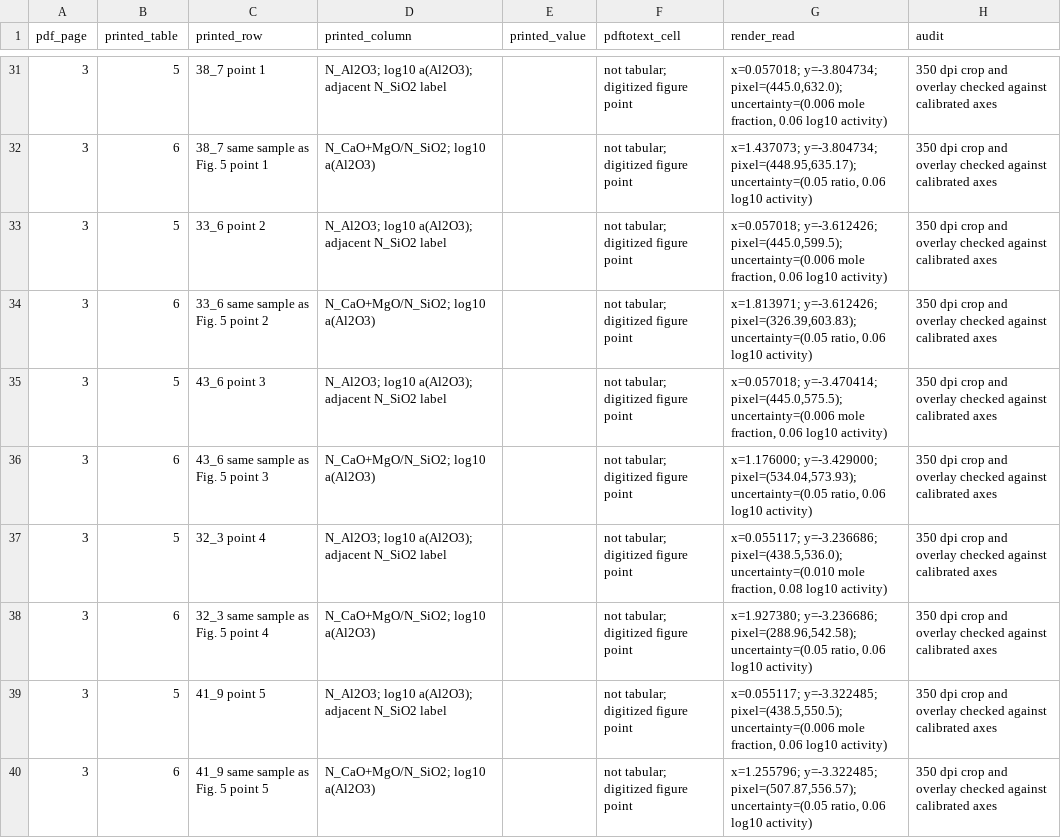
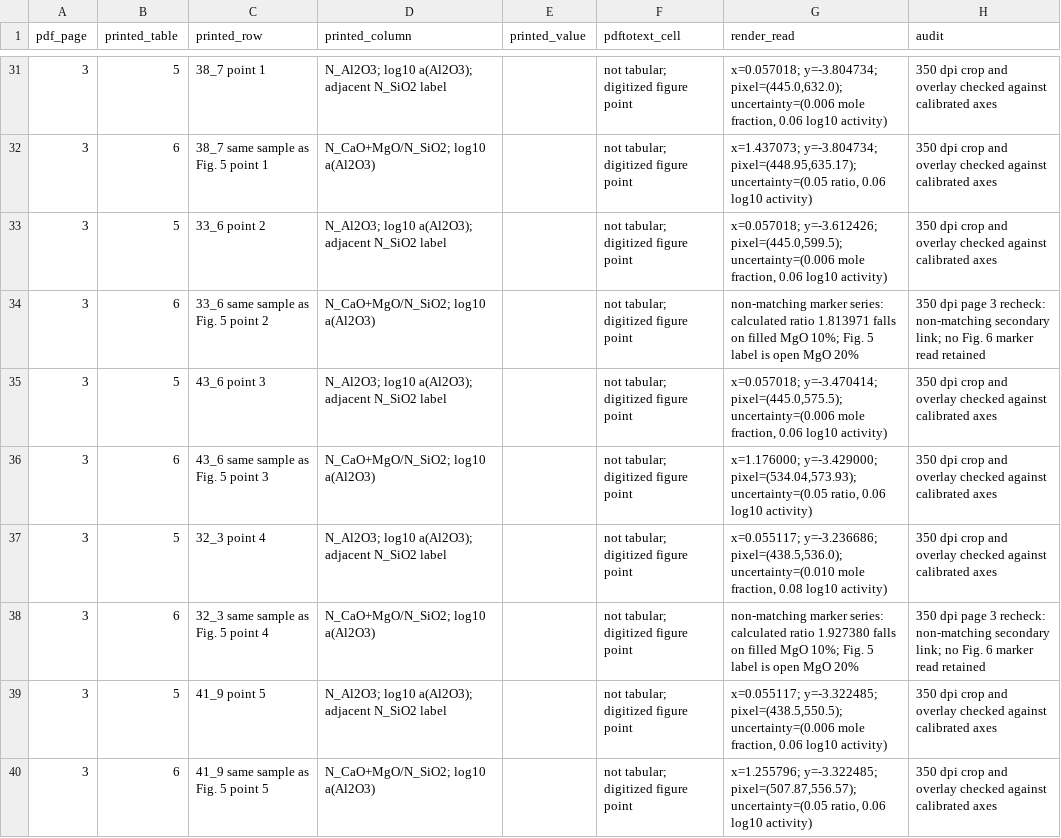
Before and after one commit to simonrowland/regolith-pyrolysis-simulator, a CSV file: data/literature/extracts/audits/omori-sanbongi-jjim-25-sio2-al2o3-activity.cells.csv, drawn as a sheet; only a part is shown, gaps mark what is left out.

Commit message:
fix: correct Omori figure evidence and index

```diff
--- a/data/literature/extracts/audits/omori-sanbongi-jjim-25-sio2-al2o3-activity.cells.csv
+++ b/data/literature/extracts/audits/omori-sanbongi-jjim-25-sio2-al2o3-activity.cells.csv
@@ -33,3 +33,3 @@ pdf_page,printed_table,printed_row,printed_column,printed_value,pdftotext_cell,r
 3,5,33_6 point 2,N_Al2O3; log10 a(Al2O3); adjacent N_SiO2 label,"",not tabular; digitized figure point,"x=0.057018; y=-3.612426; pixel=(445.0,599.5); uncertainty=(0.006 mole fraction, 0.06 log10 activity)",350 dpi crop and overlay checked against calibrated axes
-3,6,33_6 same sample as Fig. 5 point 2,N_CaO+MgO/N_SiO2; log10 a(Al2O3),"",not tabular; digitized figure point,"x=1.813971; y=-3.612426; pixel=(326.39,603.83); uncertainty=(0.05 ratio, 0.06 log10 activity)",350 dpi crop and overlay checked against calibrated axes
+3,6,33_6 same sample as Fig. 5 point 2,N_CaO+MgO/N_SiO2; log10 a(Al2O3),,not tabular; digitized figure point,non-matching marker series: calculated ratio 1.813971 falls on filled MgO 10%; Fig. 5 label is open MgO 20%,350 dpi page 3 recheck: non-matching secondary link; no Fig. 6 marker read retained
 3,5,43_6 point 3,N_Al2O3; log10 a(Al2O3); adjacent N_SiO2 label,"",not tabular; digitized figure point,"x=0.057018; y=-3.470414; pixel=(445.0,575.5); uncertainty=(0.006 mole fraction, 0.06 log10 activity)",350 dpi crop and overlay checked against calibrated axes
@@ -37,3 +37,3 @@ pdf_page,printed_table,printed_row,printed_column,printed_value,pdftotext_cell,r
 3,5,32_3 point 4,N_Al2O3; log10 a(Al2O3); adjacent N_SiO2 label,"",not tabular; digitized figure point,"x=0.055117; y=-3.236686; pixel=(438.5,536.0); uncertainty=(0.010 mole fraction, 0.08 log10 activity)",350 dpi crop and overlay checked against calibrated axes
-3,6,32_3 same sample as Fig. 5 point 4,N_CaO+MgO/N_SiO2; log10 a(Al2O3),"",not tabular; digitized figure point,"x=1.927380; y=-3.236686; pixel=(288.96,542.58); uncertainty=(0.05 ratio, 0.06 log10 activity)",350 dpi crop and overlay checked against calibrated axes
+3,6,32_3 same sample as Fig. 5 point 4,N_CaO+MgO/N_SiO2; log10 a(Al2O3),,not tabular; digitized figure point,non-matching marker series: calculated ratio 1.927380 falls on filled MgO 10%; Fig. 5 label is open MgO 20%,350 dpi page 3 recheck: non-matching secondary link; no Fig. 6 marker read retained
 3,5,41_9 point 5,N_Al2O3; log10 a(Al2O3); adjacent N_SiO2 label,"",not tabular; digitized figure point,"x=0.055117; y=-3.322485; pixel=(438.5,550.5); uncertainty=(0.006 mole fraction, 0.06 log10 activity)",350 dpi crop and overlay checked against calibrated axes
```
Also changed, not shown: 5 other files.
